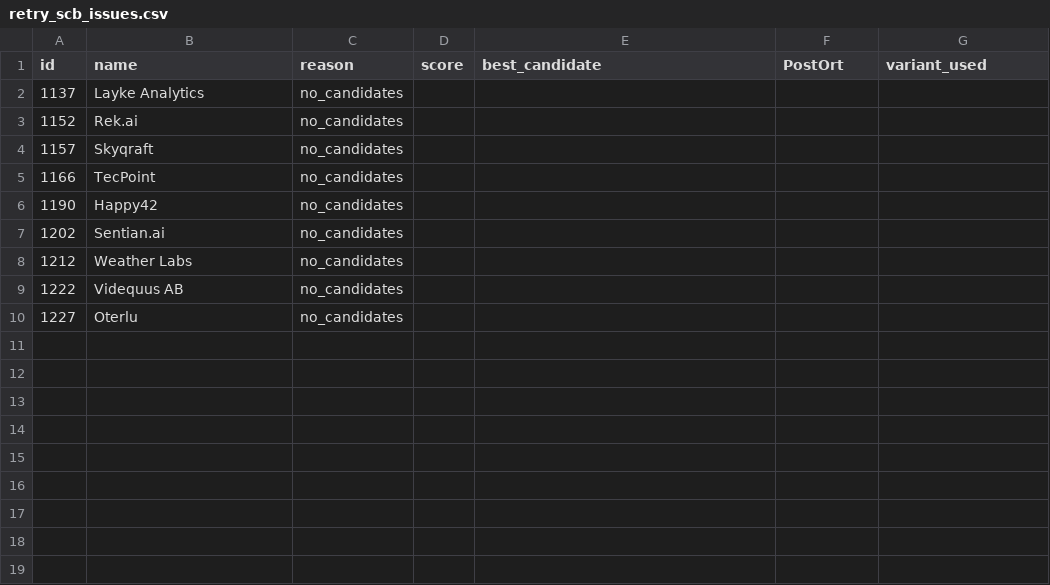
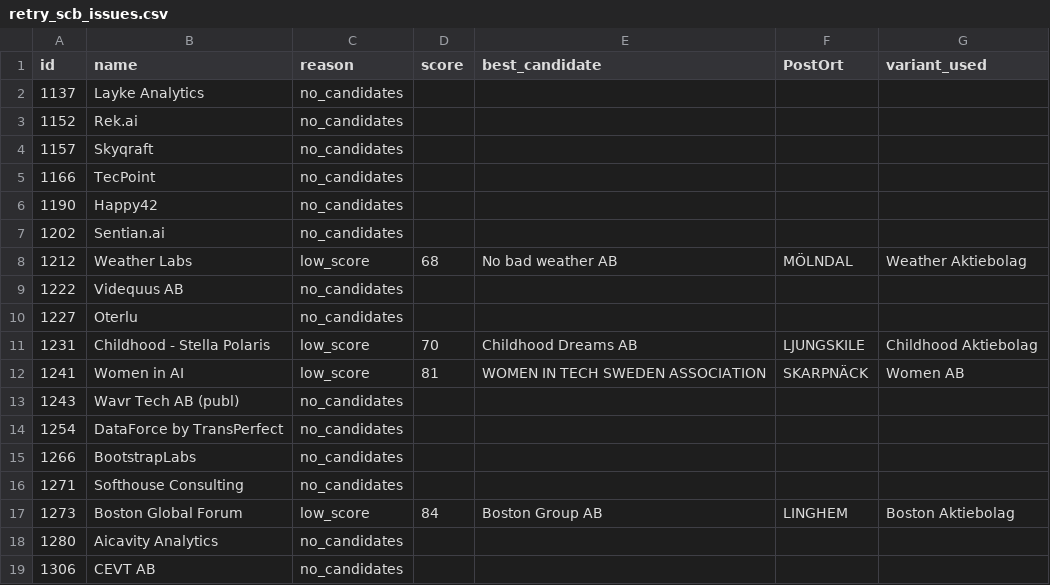
Before and after one commit to Spruttybangbang/AIM25S_LIA, a CSV file: retry_scb_issues.csv, drawn as a sheet.

Commit message:
feedback for retry 2

```diff
--- a/retry_scb_issues.csv
+++ b/retry_scb_issues.csv
@@ -7,4 +7,13 @@ id,name,reason,score,best_candidate,PostOrt,variant_used
 1202,Sentian.ai,no_candidates,,,,
-1212,Weather Labs,no_candidates,,,,
+1212,Weather Labs,low_score,68,No bad weather AB,MÖLNDAL,Weather Aktiebolag
 1222,Videquus AB,no_candidates,,,,
 1227,Oterlu,no_candidates,,,,
+1231,Childhood - Stella Polaris,low_score,70,Childhood Dreams AB,LJUNGSKILE,Childhood Aktiebolag
+1241,Women in AI,low_score,81,WOMEN IN TECH SWEDEN ASSOCIATION,SKARPNÄCK,Women AB
+1243,Wavr Tech AB (publ),no_candidates,,,,
+1254,DataForce by TransPerfect,no_candidates,,,,
+1266,BootstrapLabs,no_candidates,,,,
+1271,Softhouse Consulting,no_candidates,,,,
+1273,Boston Global Forum,low_score,84,Boston Group AB,LINGHEM,Boston Aktiebolag
+1280,Aicavity Analytics,no_candidates,,,,
+1306,CEVT AB,no_candidates,,,,
```
Also changed, not shown: 4 other files.
